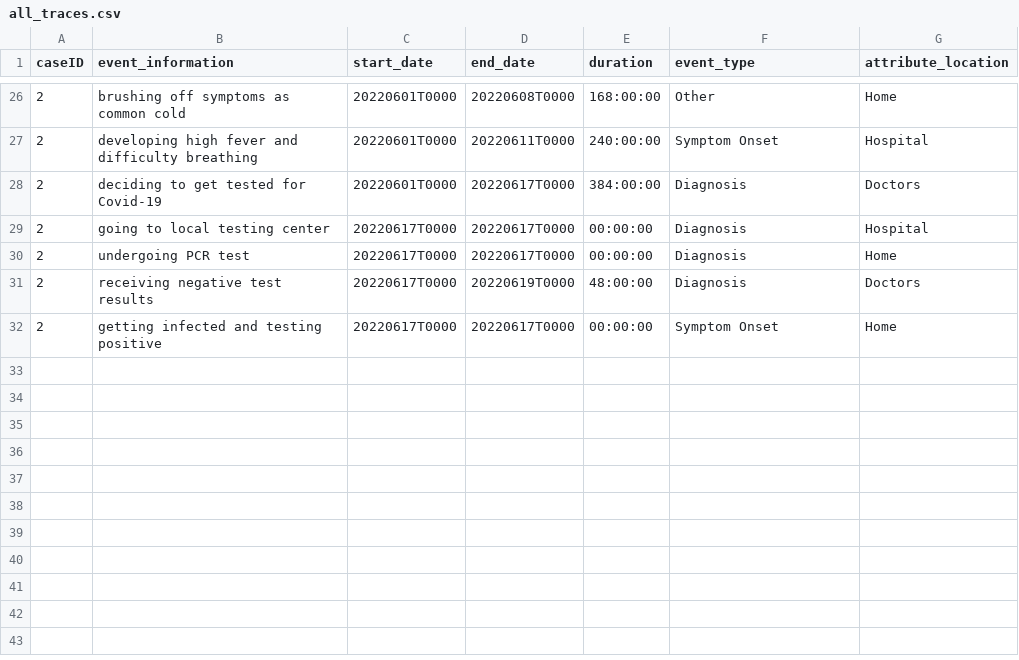
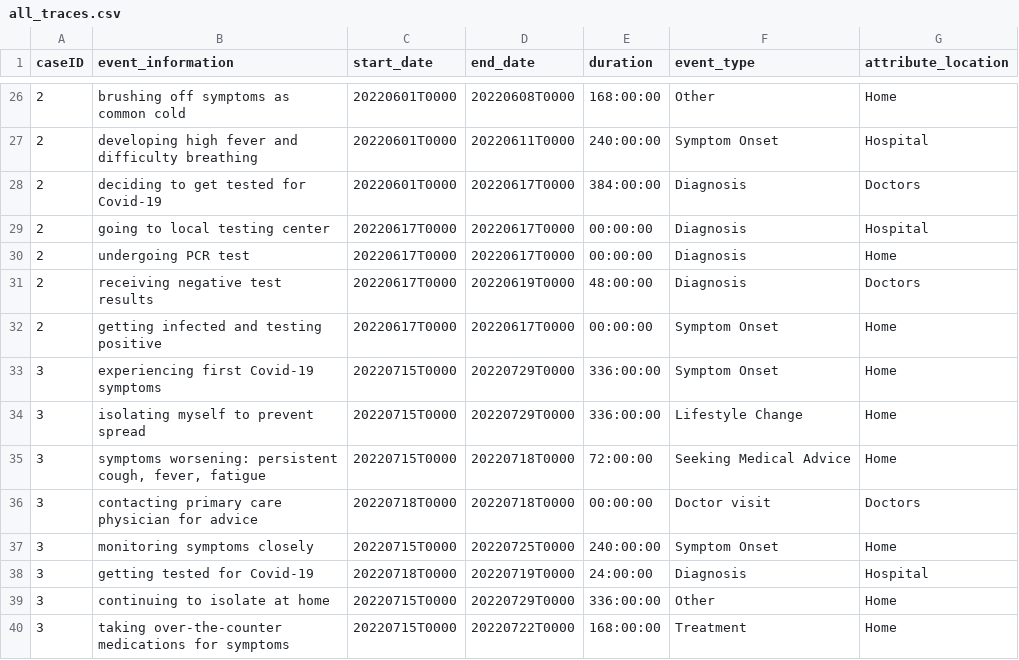
Before and after one commit to bptlab/TracEX, a CSV file: tracex/extraction/content/outputs/all_traces.csv, drawn as a sheet; only a part is shown, gaps mark what is left out.

```diff
--- a/tracex/extraction/content/outputs/all_traces.csv
+++ b/tracex/extraction/content/outputs/all_traces.csv
@@ -32 +32,9 @@ caseID,event_information,start_date,end_date,duration,event_type,attribute_locat
 2,getting infected and testing positive,20220617T0000,20220617T0000,00:00:00,Symptom Onset,Home
+3,experiencing first Covid-19 symptoms,20220715T0000,20220729T0000,336:00:00,Symptom Onset,Home
+3,isolating myself to prevent spread,20220715T0000,20220729T0000,336:00:00,Lifestyle Change,Home
+3,"symptoms worsening: persistent cough, fever, fatigue",20220715T0000,20220718T0000,72:00:00,Seeking Medical Advice,Home
+3,contacting primary care physician for advice,20220718T0000,20220718T0000,00:00:00,Doctor visit,Doctors
+3,monitoring symptoms closely,20220715T0000,20220725T0000,240:00:00,Symptom Onset,Home
+3,getting tested for Covid-19,20220718T0000,20220719T0000,24:00:00,Diagnosis,Hospital
+3,continuing to isolate at home,20220715T0000,20220729T0000,336:00:00,Other,Home
+3,taking over-the-counter medications for symptoms,20220715T0000,20220722T0000,168:00:00,Treatment,Home
```
Also changed, not shown: 3 other files.
